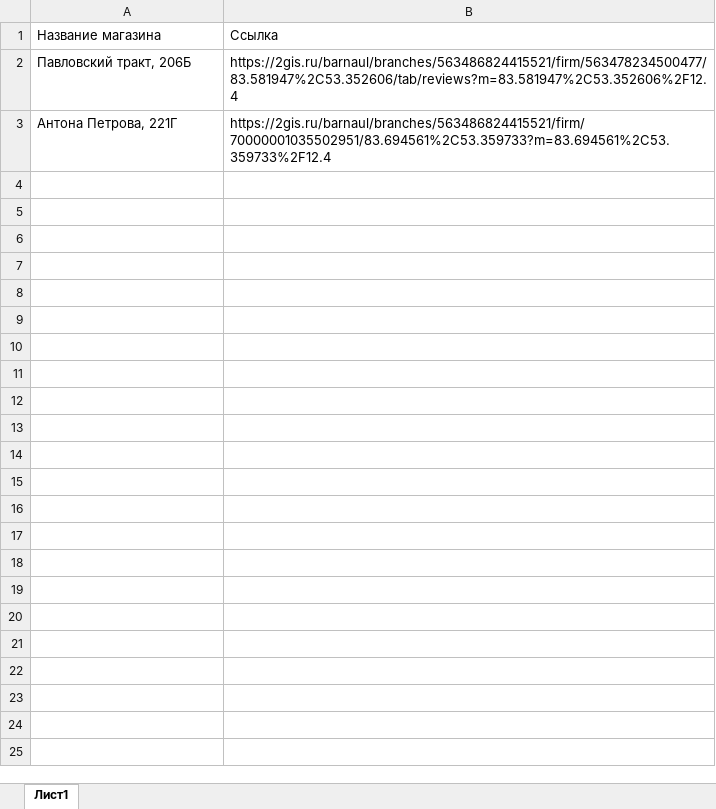
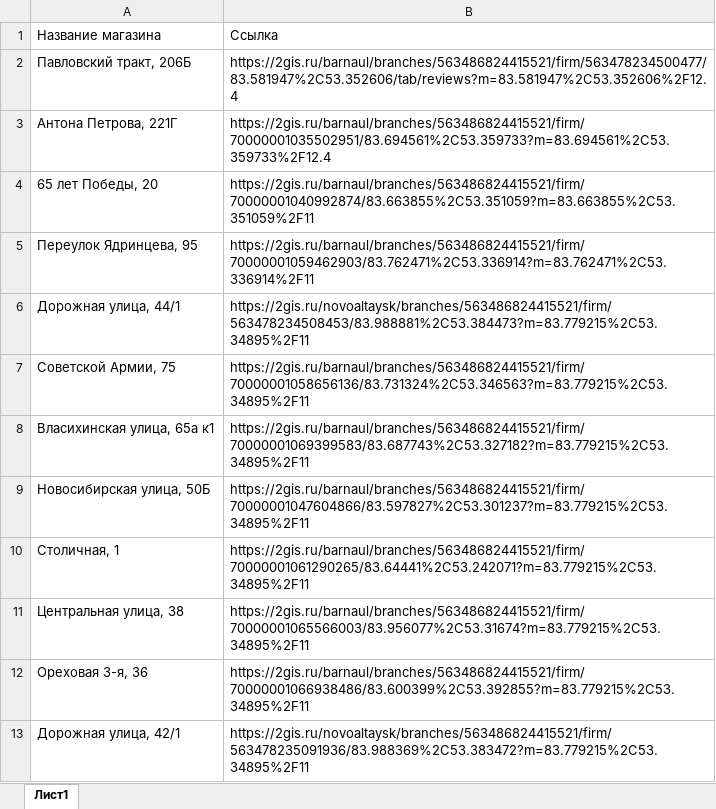
Before and after one commit to Vasbarn/edu2023, an Excel workbook: Practice/mud_1/UW/work_with_url/Парсер оценок/Список магазинов.xlsx, sheet Лист1, drawn as a sheet; values as stored, in another font and other column widths than the file's, no borders; the diff names each change by its address in the sheet, - before the commit and + after, or states it on an @@ line.

```diff
--- a/Practice/mud_1/UW/work_with_url/Парсер оценок/Список магазинов.xlsx (sheet Лист1)
+++ b/Practice/mud_1/UW/work_with_url/Парсер оценок/Список магазинов.xlsx (sheet Лист1)
+row 4: 65 лет Победы, 20 | https://2gis.ru/barnaul/branches/563486824415521/firm/70000001040992874/83.663855%2C53.351059?m=83.663855%2C53.351059%2F11
+row 5: Переулок Ядринцева, 95 | https://2gis.ru/barnaul/branches/563486824415521/firm/70000001059462903/83.762471%2C53.336914?m=83.762471%2C53.336914%2F11
+row 6: Дорожная улица, 44/1 | https://2gis.ru/novoaltaysk/branches/563486824415521/firm/563478234508453/83.988881%2C53.384473?m=83.779215%2C53.34895%2F11
+row 7: Советской Армии, 75 | https://2gis.ru/barnaul/branches/563486824415521/firm/70000001058656136/83.731324%2C53.346563?m=83.779215%2C53.34895%2F11
+row 8: Власихинская улица, 65а к1 | https://2gis.ru/barnaul/branches/563486824415521/firm/70000001069399583/83.687743%2C53.327182?m=83.779215%2C53.34895%2F11
+row 9: Новосибирская улица, 50Б | https://2gis.ru/barnaul/branches/563486824415521/firm/70000001047604866/83.597827%2C53.301237?m=83.779215%2C53.34895%2F11
+row 10: Столичная, 1 | https://2gis.ru/barnaul/branches/563486824415521/firm/70000001061290265/83.64441%2C53.242071?m=83.779215%2C53.34895%2F11
+row 11: Центральная улица, 38 | https://2gis.ru/barnaul/branches/563486824415521/firm/70000001065566003/83.956077%2C53.31674?m=83.779215%2C53.34895%2F11
+row 12: Ореховая 3-я, 36 | https://2gis.ru/barnaul/branches/563486824415521/firm/70000001066938486/83.600399%2C53.392855?m=83.779215%2C53.34895%2F11
+row 13: Дорожная улица, 42/1 | https://2gis.ru/novoaltaysk/branches/563486824415521/firm/563478235091936/83.988369%2C53.383472?m=83.779215%2C53.34895%2F11
```
Also changed, not shown: 1 other file.
